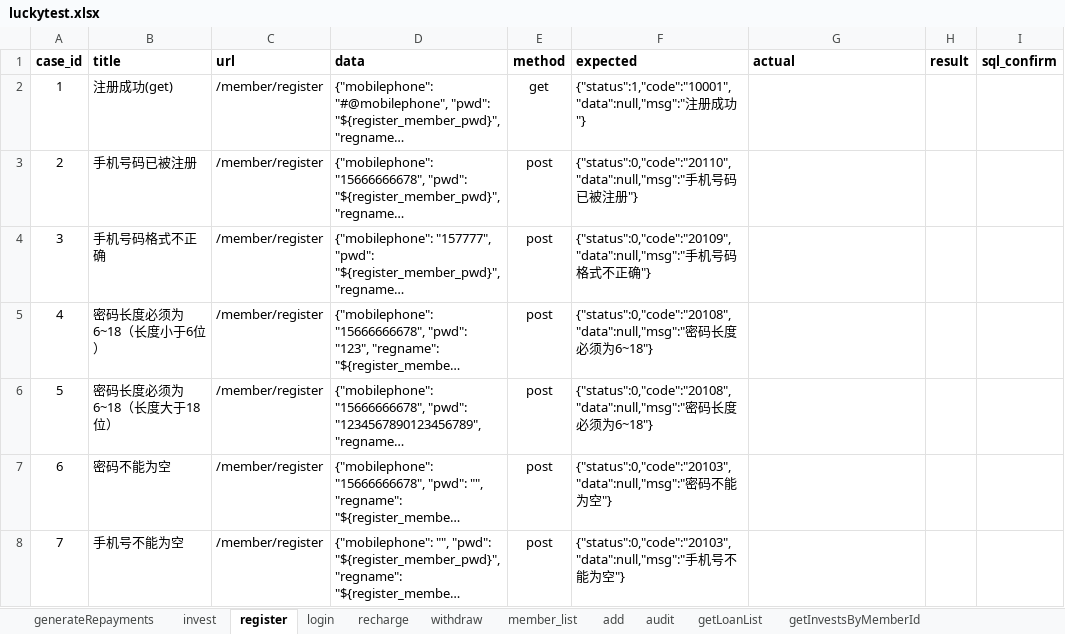
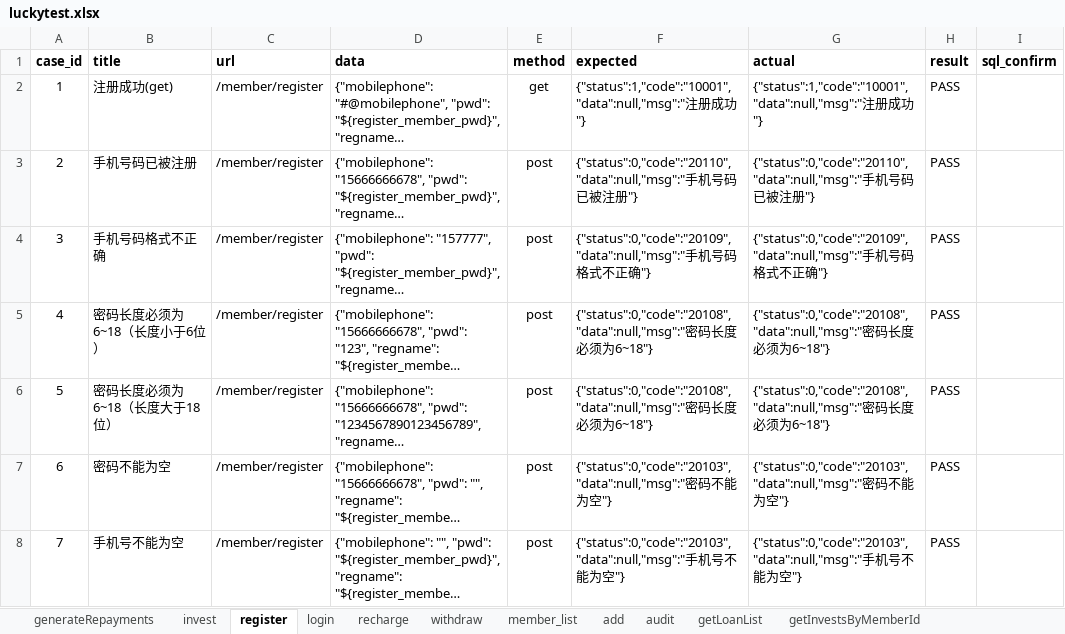
Before and after one commit to adou12138/python13-api-test, an Excel workbook: datas/luckytest.xlsx, sheet register, drawn as a sheet; long unchanged cells end in …; values as stored, in another font and other column widths than the file's, no borders; the diff names each change by its address in the sheet, - before the commit and + after, or states it on an @@ line.

```diff
--- a/datas/luckytest.xlsx (sheet register)
+++ b/datas/luckytest.xlsx (sheet register)
-G2 (actual): (empty)
+G2 (actual): {"status":1,"code":"10001","data":null,"msg":"注册成功"}
-H2:H8 (result): (empty)
+H2:H8 (result): PASS
-G3 (actual): (empty)
+G3 (actual): {"status":0,"code":"20110","data":null,"msg":"手机号码已被注册"}
-G4 (actual): (empty)
+G4 (actual): {"status":0,"code":"20109","data":null,"msg":"手机号码格式不正确"}
-G5:G6 (actual): (empty)
+G5:G6 (actual): {"status":0,"code":"20108","data":null,"msg":"密码长度必须为6~18"}
-G7 (actual): (empty)
+G7 (actual): {"status":0,"code":"20103","data":null,"msg":"密码不能为空"}
-G8 (actual): (empty)
+G8 (actual): {"status":0,"code":"20103","data":null,"msg":"手机号不能为空"}
```
Also changed, not shown: 3 other files.
